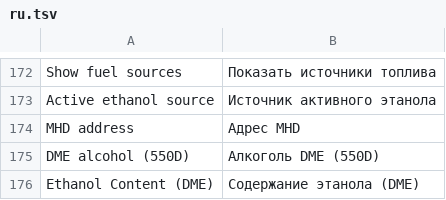
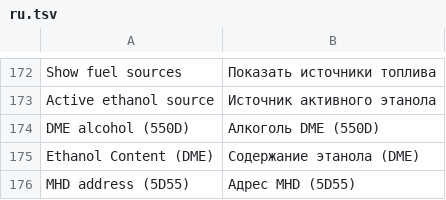
Before and after one commit to alexpereap/pereaperformance-idrive7-apps, a TSV file: kit/runtime/locales/ru.tsv, drawn as a sheet; only a part is shown, gaps mark what is left out.

```diff
--- a/kit/runtime/locales/ru.tsv
+++ b/kit/runtime/locales/ru.tsv
@@ -173,4 +173,4 @@ Show fuel sources	Показать источники топлива
 Active ethanol source	Источник активного этанола
-MHD address	Адрес MHD
 DME alcohol (550D)	Алкоголь DME (550D)
 Ethanol Content (DME)	Содержание этанола (DME)
+MHD address (5D55)	Адрес MHD (5D55)
```
Also changed, not shown: kit/runtime/locales/ko.tsv, kit/runtime/locales/zh-CN.tsv, 8 other files.
